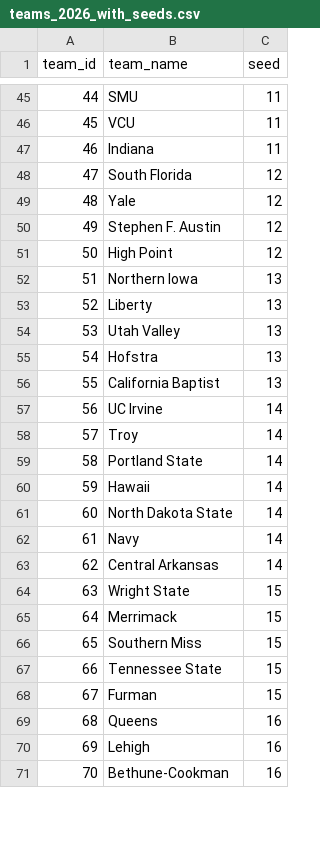
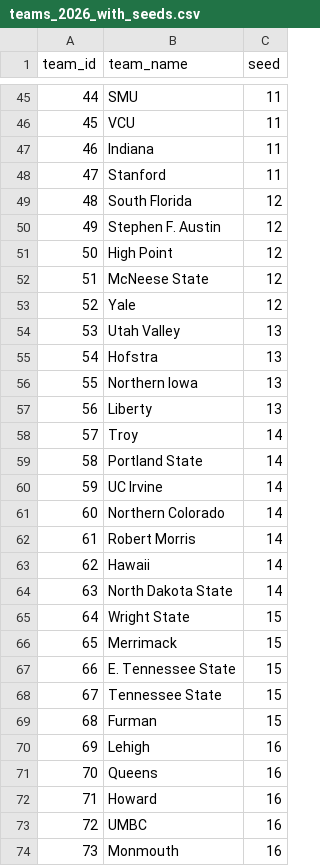
Before and after one commit to ttuboat/kenpom-metrics-viewer, a CSV file: public/data/teams_2026_with_seeds.csv, drawn as a sheet; only a part is shown, gaps mark what is left out; the shorter side is filled out with more unchanged rows; removed rows and columns are numbered as before the commit, all else as after; the diff covers the shown part only; the diff names each change by its address in the sheet, - before the commit and + after, or states it on an @@ line.

```diff
--- a/public/data/teams_2026_with_seeds.csv
+++ b/public/data/teams_2026_with_seeds.csv
@@ column A (team_id) renumbered between rows 9 and 76 @@
+row 48: 47 | Stanford | 11
+row 52: 51 | McNeese State | 12
@@ row 49 moved to row 53: 52 @@
-row 56: 55 | California Baptist | 13
@@ row 57 moved to row 60: 59 @@
+row 61: 60 | Northern Colorado | 14
+row 62: 61 | Robert Morris | 14
-row 62: 61 | Navy | 14
-row 63: 62 | Central Arkansas | 14
-B67 (team_name): Southern Miss
+B67 (team_name): E. Tennessee State
+row 70: 69 | Lehigh | 16
@@ row 76 moved to row 72: 71 @@
-B74 (team_name): Lehigh
+B74 (team_name): Monmouth
```
Also changed, not shown: 4 removed rows and 3 moved rows elsewhere in this file, projected_seeds_2026.csv, 3 other files.
